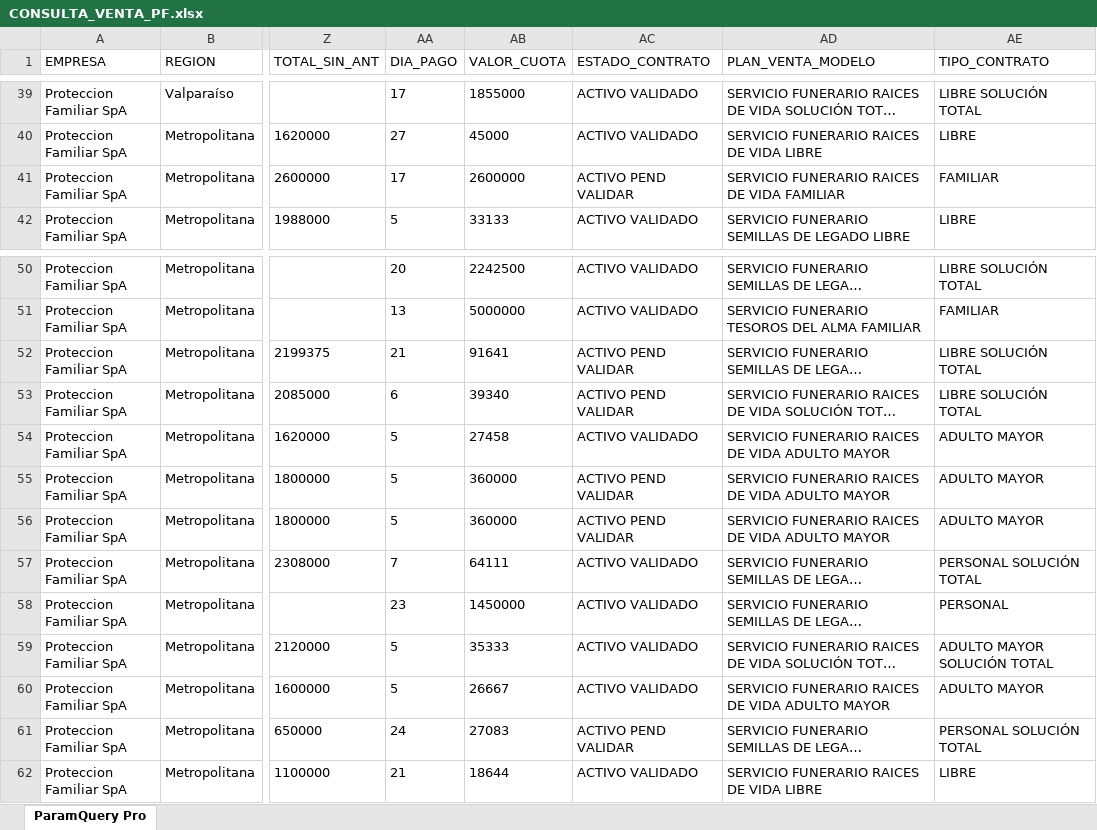
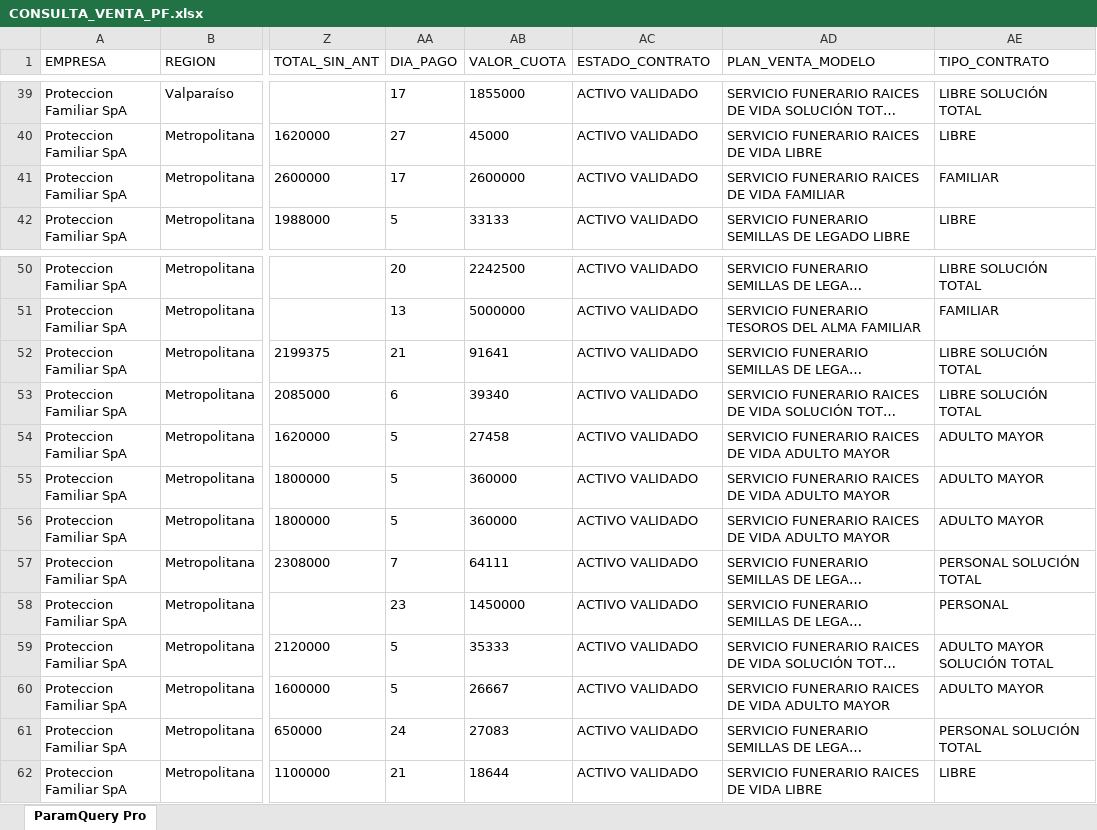
Before and after one commit to SlicitudesGIM/cvd-datos, an Excel workbook: datos/CONSULTA_VENTA_PF.xlsx, sheet ParamQuery Pro, drawn as a sheet; only a part is shown, gaps mark what is left out; long unchanged cells end in …; values as stored, in another font and other column widths than the file's, no borders; the diff covers the shown part only; the diff names each change by its address in the sheet, - before the commit and + after, or states it on an @@ line.

```diff
--- a/datos/CONSULTA_VENTA_PF.xlsx (sheet ParamQuery Pro)
+++ b/datos/CONSULTA_VENTA_PF.xlsx (sheet ParamQuery Pro)
-AC41 (ESTADO_CONTRATO): ACTIVO PEND VALIDAR
+AC41 (ESTADO_CONTRATO): ACTIVO VALIDADO
-AC52:AC53 (ESTADO_CONTRATO): ACTIVO PEND VALIDAR
+AC52:AC53 (ESTADO_CONTRATO): ACTIVO VALIDADO
-AC55:AC56 (ESTADO_CONTRATO): ACTIVO PEND VALIDAR
+AC55:AC56 (ESTADO_CONTRATO): ACTIVO VALIDADO
-AC61 (ESTADO_CONTRATO): ACTIVO PEND VALIDAR
+AC61 (ESTADO_CONTRATO): ACTIVO VALIDADO
```
Also changed, not shown: 33 added rows elsewhere in this sheet.
